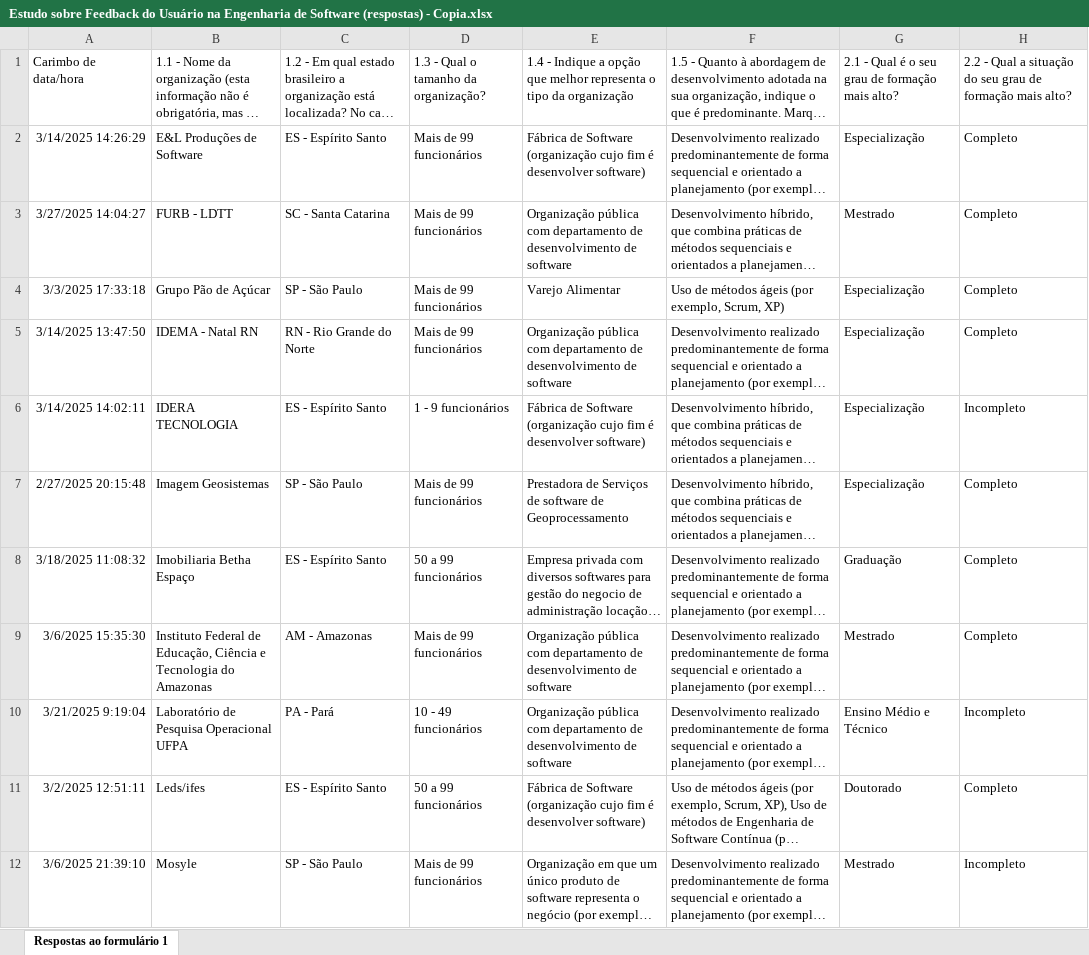
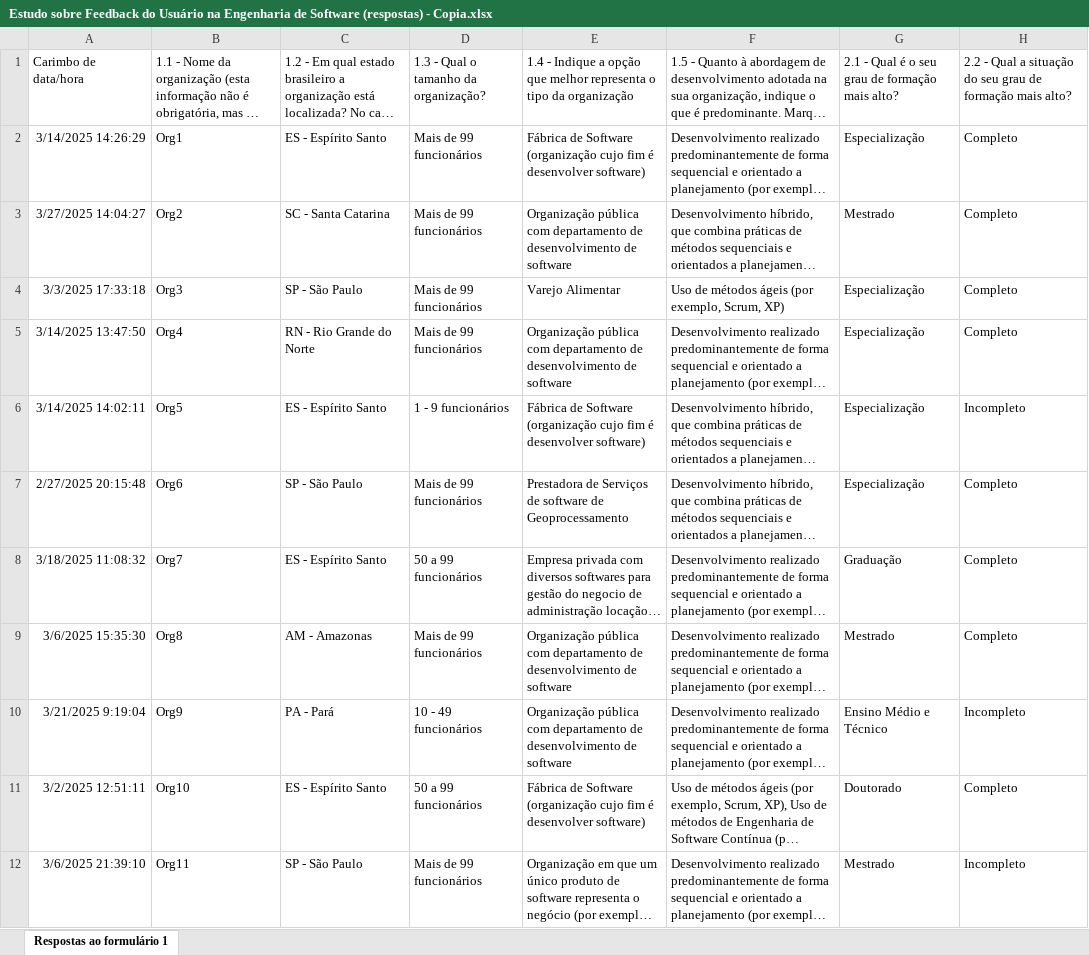
Before and after one commit to ElionaiMagalhaes/Survey_User_Feedback, an Excel workbook: Estudo sobre Feedback do Usuário na Engenharia de Software (respostas) - Copia.xlsx, sheet Respostas ao formulário 1, drawn as a sheet; only a part is shown; long unchanged cells end in …; values as stored, in another font and other column widths than the file's, no borders; table styles not drawn; the diff covers the shown part only; the diff names each change by its address in the sheet, - before the commit and + after, or states it on an @@ line.

Commit message:
org

```diff
--- a/Estudo sobre Feedback do Usuário na Engenharia de Software (respostas) - Copia.xlsx (sheet Respostas ao formulário 1)
+++ b/Estudo sobre Feedback do Usuário na Engenharia de Software (respostas) - Copia.xlsx (sheet Respostas ao formulário 1)
-B2: E&L Produções de Software
+B2: Org1
-B3: FURB - LDTT
+B3: Org2
-B4: Grupo Pão de Açúcar
+B4: Org3
-B5: IDEMA - Natal RN
+B5: Org4
-B6: IDERA TECNOLOGIA
+B6: Org5
-B7: Imagem Geosistemas
+B7: Org6
-B8: Imobiliaria Betha Espaço
+B8: Org7
-B9: Instituto Federal de Educação, Ciência e Tecnologia do Amazonas
+B9: Org8
-B10: Laboratório de Pesquisa Operacional UFPA
+B10: Org9
-B11: Leds/ifes
+B11: Org10
-B12: Mosyle
+B12: Org11
```
Also changed, not shown: 10 edited cells elsewhere in this sheet.
